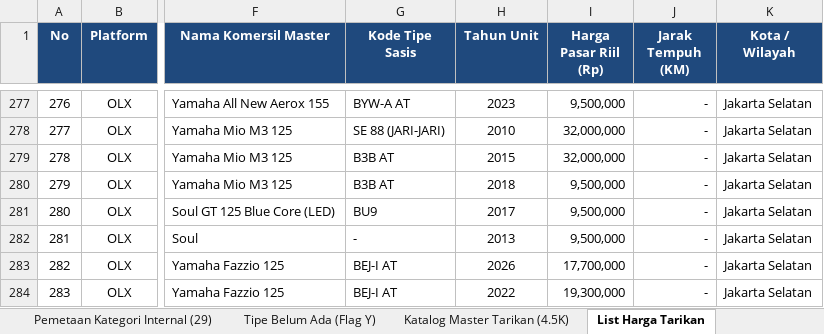
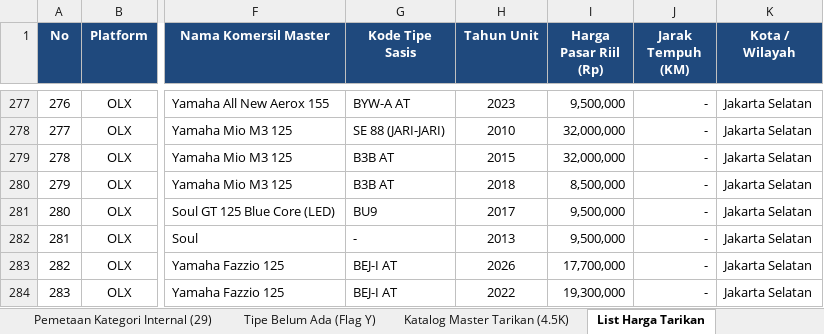
Before and after one commit to Mufti129/motor-price-id, an Excel workbook: data/reports/pemetaan_tipe_motor_internal_vs_tarikan.xlsx, sheet List Harga Tarikan, drawn as a sheet; only a part is shown, gaps mark what is left out; values as stored, in another font and other column widths than the file's, no borders; the diff names each change by its address in the sheet, - before the commit and + after, or states it on an @@ line.

```diff
--- a/data/reports/pemetaan_tipe_motor_internal_vs_tarikan.xlsx (sheet List Harga Tarikan)
+++ b/data/reports/pemetaan_tipe_motor_internal_vs_tarikan.xlsx (sheet List Harga Tarikan)
-I280 (Harga Pasar Riil (Rp)): 9,500,000
+I280 (Harga Pasar Riil (Rp)): 8,500,000
```
Also changed, not shown: sheet Matriks FMV (Model & Tahun), data/reports/tarikan_harga_olx_momotor_siap_petakan.xlsx, 3 other files.
